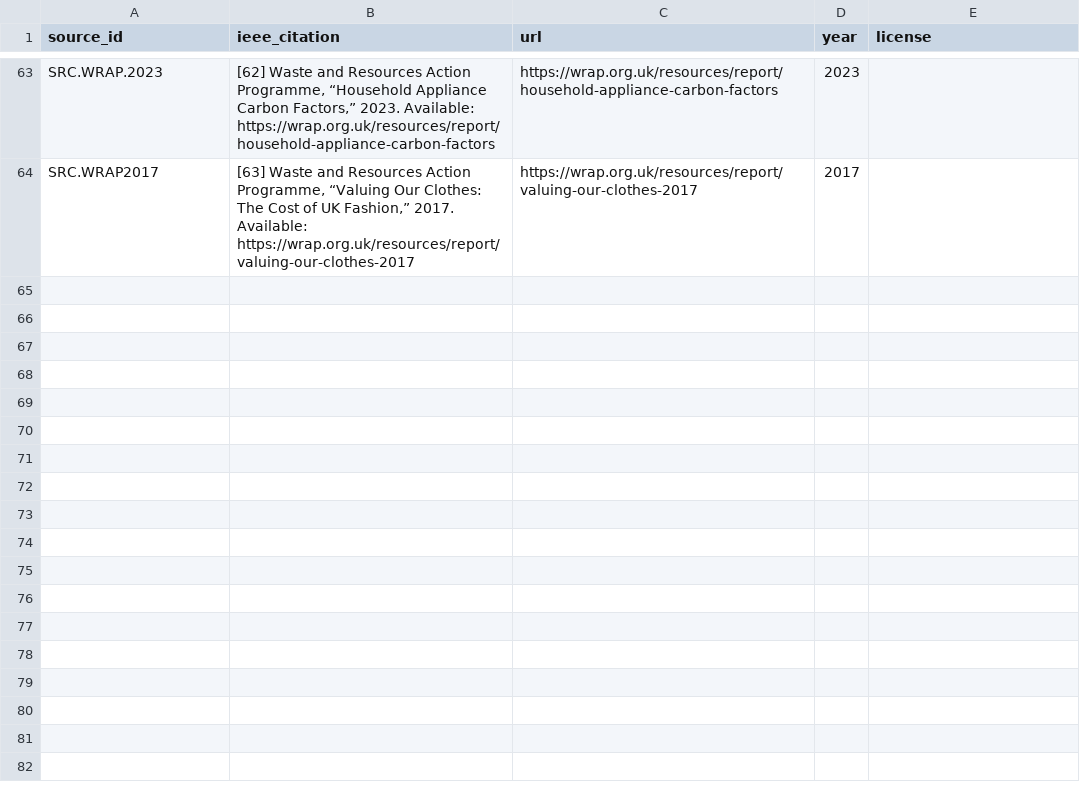
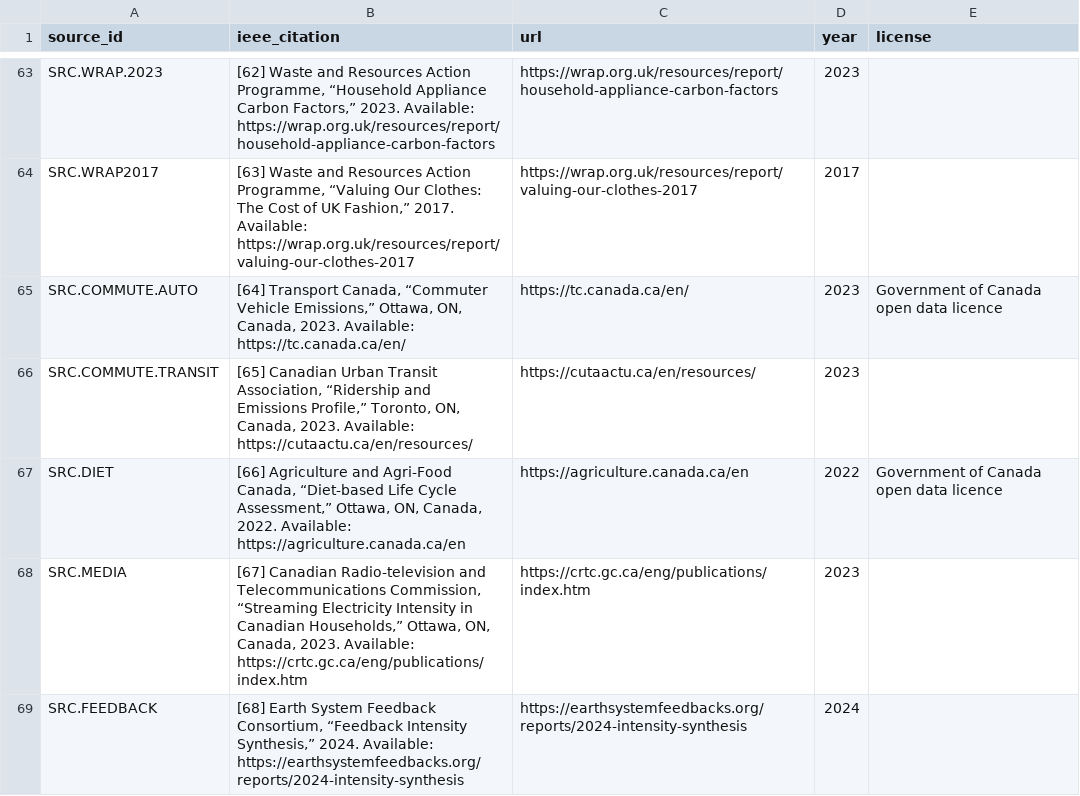
Before and after one commit to chrislyons/carbon-acx, a CSV file: data/sources.csv, drawn as a sheet; only a part is shown, gaps mark what is left out.

```diff
--- a/data/sources.csv
+++ b/data/sources.csv
@@ -64 +64,6 @@ SRC.WRAP.2023,"[62] Waste and Resources Action Programme, “Household Appliance
 SRC.WRAP2017,"[63] Waste and Resources Action Programme, “Valuing Our Clothes: The Cost of UK Fashion,” 2017. Available: https://wrap.org.uk/resources/report/valuing-our-clothes-2017",https://wrap.org.uk/resources/report/valuing-our-clothes-2017,2017,
+SRC.COMMUTE.AUTO,"[64] Transport Canada, “Commuter Vehicle Emissions,” Ottawa, ON, Canada, 2023. Available: https://tc.canada.ca/en/",https://tc.canada.ca/en/,2023,Government of Canada open data licence
+SRC.COMMUTE.TRANSIT,"[65] Canadian Urban Transit Association, “Ridership and Emissions Profile,” Toronto, ON, Canada, 2023. Available: https://cutaactu.ca/en/resources/",https://cutaactu.ca/en/resources/,2023,
+SRC.DIET,"[66] Agriculture and Agri-Food Canada, “Diet-based Life Cycle Assessment,” Ottawa, ON, Canada, 2022. Available: https://agriculture.canada.ca/en",https://agriculture.canada.ca/en,2022,Government of Canada open data licence
+SRC.MEDIA,"[67] Canadian Radio-television and Telecommunications Commission, “Streaming Electricity Intensity in Canadian Households,” Ottawa, ON, Canada, 2023. Available: https://crtc.gc.ca/eng/publications/index.htm",https://crtc.gc.ca/eng/publications/index.htm,2023,
+SRC.FEEDBACK,"[68] Earth System Feedback Consortium, “Feedback Intensity Synthesis,” 2024. Available: https://earthsystemfeedbacks.org/reports/2024-intensity-synthesis",https://earthsystemfeedbacks.org/reports/2024-intensity-synthesis,2024,
```
Also changed, not shown: 2 other files.
